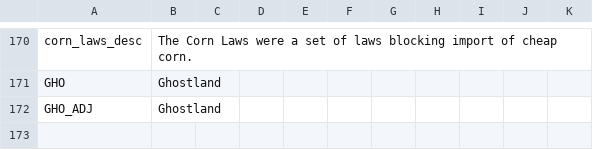
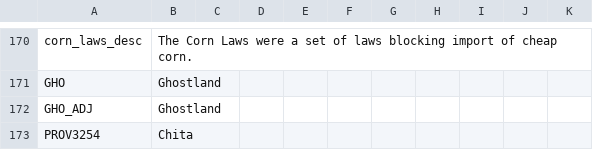
Before and after one commit to thecompanionnoob/Companion-Balance-Mod-experimental, a CSV file: CBM/localisation/CBM_other.csv, drawn as a sheet; only a part is shown, gaps mark what is left out.

```diff
--- a/CBM/localisation/CBM_other.csv
+++ b/CBM/localisation/CBM_other.csv
@@ -172 +172,2 @@ GHO;Ghostland;;;;;;
 GHO_ADJ;Ghostland;;;;;;
+PROV3254;Chita;;;;;;
```
Also changed, not shown: CBM/map/definition.csv, 24 other files.
